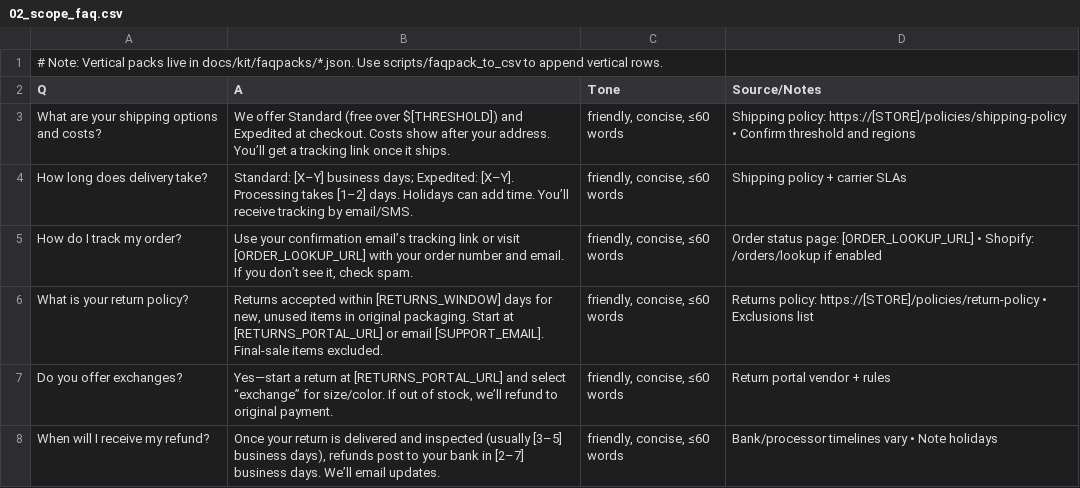
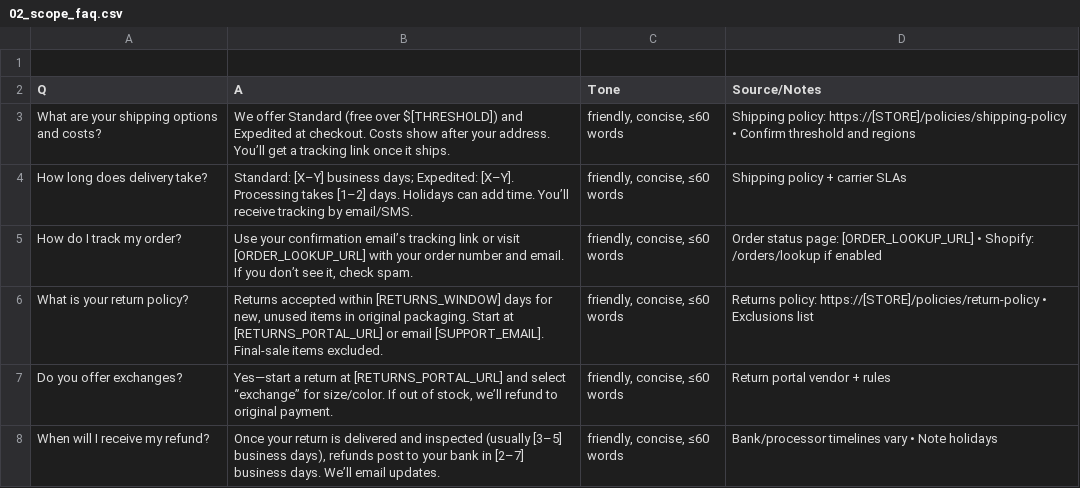
Before and after one commit to mrcdebenz7/orion_edge_app, a CSV file: docs/kit/02_scope_faq.csv, drawn as a sheet; only a part is shown.

```diff
--- a/docs/kit/02_scope_faq.csv
+++ b/docs/kit/02_scope_faq.csv
@@ -1,2 +1,2 @@
-# Note: Vertical packs live in docs/kit/faqpacks/*.json. Use scripts/faqpack_to_csv to append vertical rows.
+
 Q,A,Tone,Source/Notes
```
Also changed, not shown: 13 other files.
